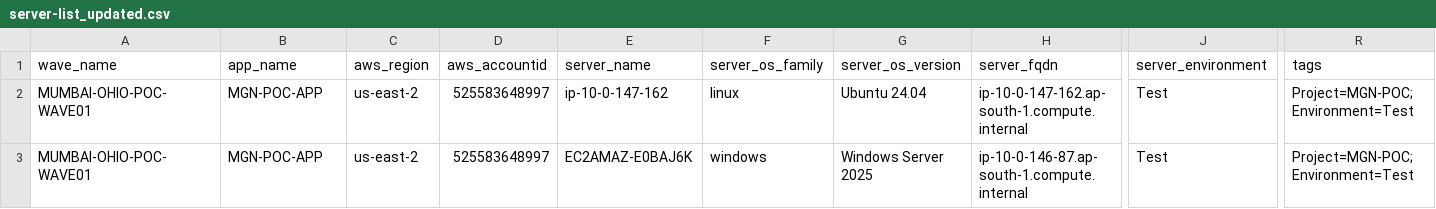
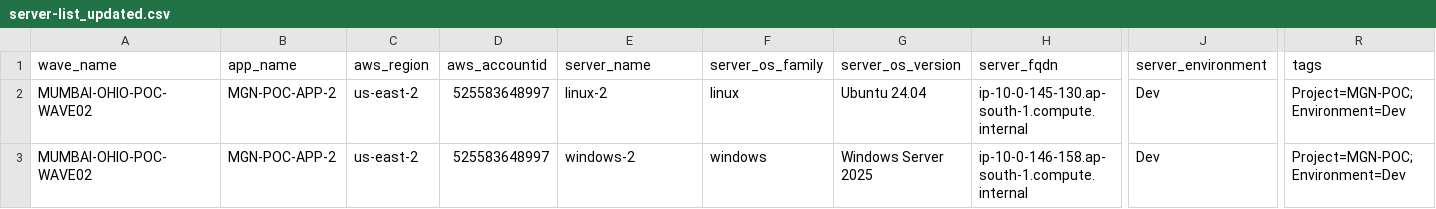
Before and after one commit to chinnayyayash/testing-git, a CSV file: server-list_updated.csv, drawn as a sheet; only a part is shown, gaps mark what is left out; the diff names each change by its address in the sheet, - before the commit and + after, or states it on an @@ line.

Commit message:
second-wave

```diff
--- a/server-list_updated.csv
+++ b/server-list_updated.csv
-A2:A3 (wave_name): MUMBAI-OHIO-POC-WAVE01
+A2:A3 (wave_name): MUMBAI-OHIO-POC-WAVE02
-B2:B3 (app_name): MGN-POC-APP
+B2:B3 (app_name): MGN-POC-APP-2
-E2 (server_name): ip-10-0-147-162
+E2 (server_name): linux-2
-H2 (server_fqdn): ip-10-0-147-162.ap-south-1.compute.internal
+H2 (server_fqdn): ip-10-0-145-130.ap-south-1.compute.internal
-J2:J3 (server_environment): Test
+J2:J3 (server_environment): Dev
-R2:R3 (tags): Project=MGN-POC;Environment=Test
+R2:R3 (tags): Project=MGN-POC;Environment=Dev
-E3 (server_name): EC2AMAZ-E0BAJ6K
+E3 (server_name): windows-2
-H3 (server_fqdn): ip-10-0-146-87.ap-south-1.compute.internal
+H3 (server_fqdn): ip-10-0-146-158.ap-south-1.compute.internal
```
